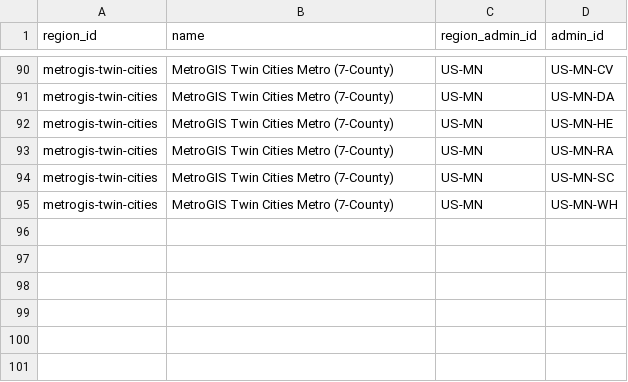
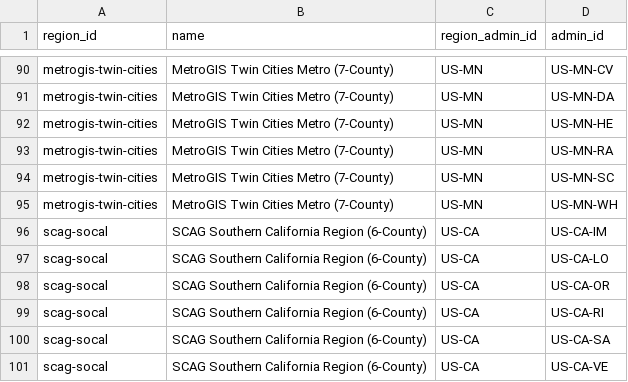
Before and after one commit to chrnolte/openplaces, a CSV file: src/openplaces/recipes/_all/admin/regions/2026/admin-regions-2026.csv, drawn as a sheet; only a part is shown, gaps mark what is left out.

Commit message:
Add Los Angeles / Southern California (SCAG) 6-county parcel recipe
California has no state-government parcel aggregator (only private
vendors). SCAG's Annual Land Use dataset genuinely combines Los Angeles,
Orange, San Bernardino, Riverside, Ventura, and Imperial counties.
Non-commercial-use-only, attribution required, redistribution_restricted
recorded true -- needs a human call before any redistribution. Registers
the scag-socal region.

```diff
--- a/src/openplaces/recipes/_all/admin/regions/2026/admin-regions-2026.csv
+++ b/src/openplaces/recipes/_all/admin/regions/2026/admin-regions-2026.csv
@@ -95 +95,7 @@ metrogis-twin-cities,MetroGIS Twin Cities Metro (7-County),US-MN,US-MN-SC
 metrogis-twin-cities,MetroGIS Twin Cities Metro (7-County),US-MN,US-MN-WH
+scag-socal,SCAG Southern California Region (6-County),US-CA,US-CA-IM
+scag-socal,SCAG Southern California Region (6-County),US-CA,US-CA-LO
+scag-socal,SCAG Southern California Region (6-County),US-CA,US-CA-OR
+scag-socal,SCAG Southern California Region (6-County),US-CA,US-CA-RI
+scag-socal,SCAG Southern California Region (6-County),US-CA,US-CA-SA
+scag-socal,SCAG Southern California Region (6-County),US-CA,US-CA-VE
```
Also changed, not shown: 2 other files.
